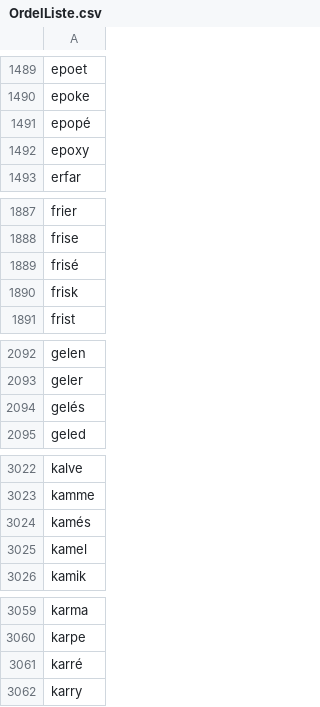
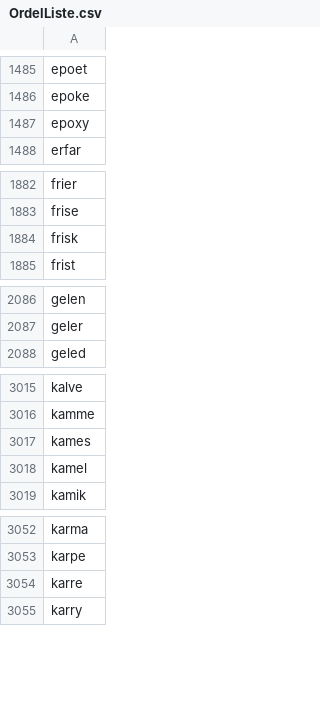
Before and after one commit to ismager7878/Ordle, a CSV file: docs/OrdelListe.csv, drawn as a sheet; only a part is shown, gaps mark what is left out; the diff covers the shown part only.

```diff
--- a/docs/OrdelListe.csv
+++ b/docs/OrdelListe.csv
@@ -1490,3 +1486,2 @@ epoet
 epoke
-epopé
 epoxy
@@ -1888,3 +1883,2 @@ frier
 frise
-frisé
 frisk
@@ -2093,3 +2087,2 @@ gelen
 geler
-gelés
 geled
@@ -3023,3 +3016,3 @@ kalve
 kamme
-kamés
+kames
 kamel
@@ -3060,3 +3053,3 @@ karma
 karpe
-karré
+karre
 karry
```
Also changed, not shown: 9 removed rows and 21 edited cells elsewhere in this file, 1 other file.
